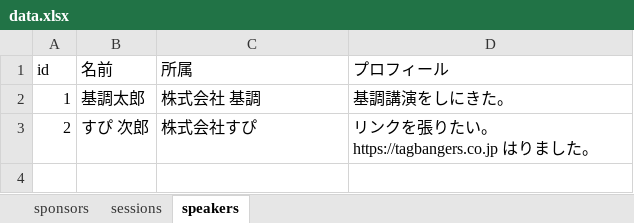
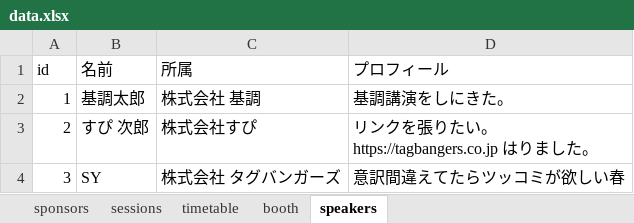
Before and after one commit to jsug-projects/spring-fest-2019, an Excel workbook: data.xlsx, sheet speakers, drawn as a sheet; values as stored, in another font and other column widths than the file's, no borders; the diff names each change by its address in the sheet, - before the commit and + after, or states it on an @@ line.

```diff
--- a/data.xlsx (sheet speakers)
+++ b/data.xlsx (sheet speakers)
+sheet tab: timetable
+sheet tab: booth
+row 4: 3 | SY | 株式会社 タグバンガーズ | 意訳間違えてたらツッコミが欲しい春
```
Also changed, not shown: sheet sessions, sheet sponsors, 30 other files.
